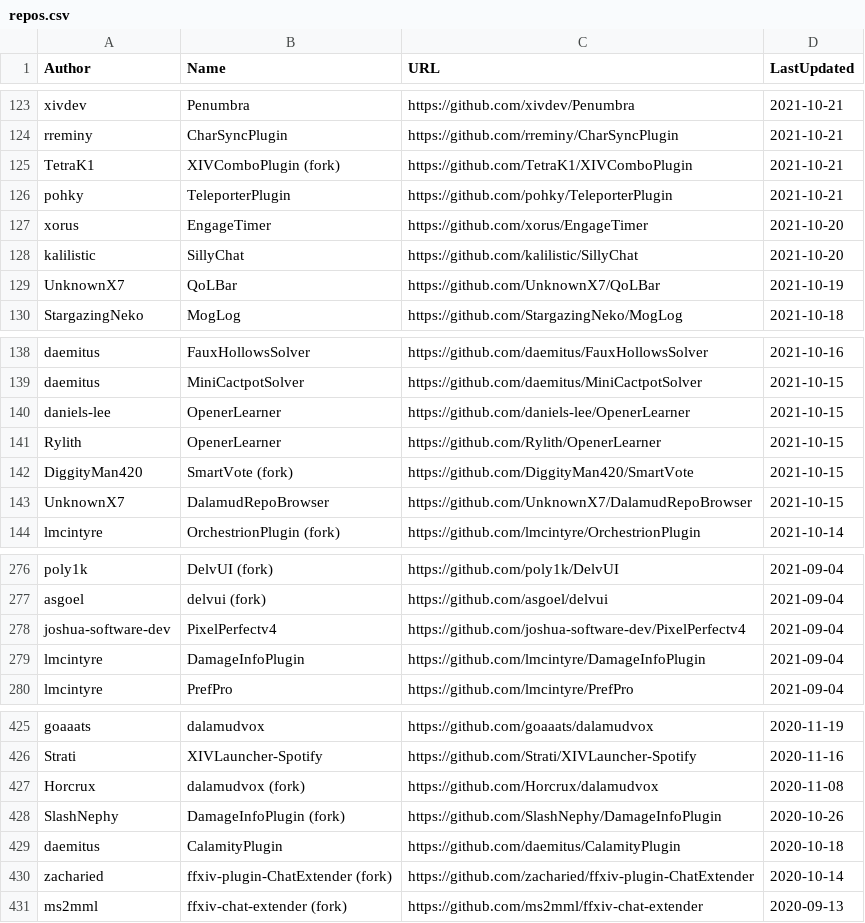
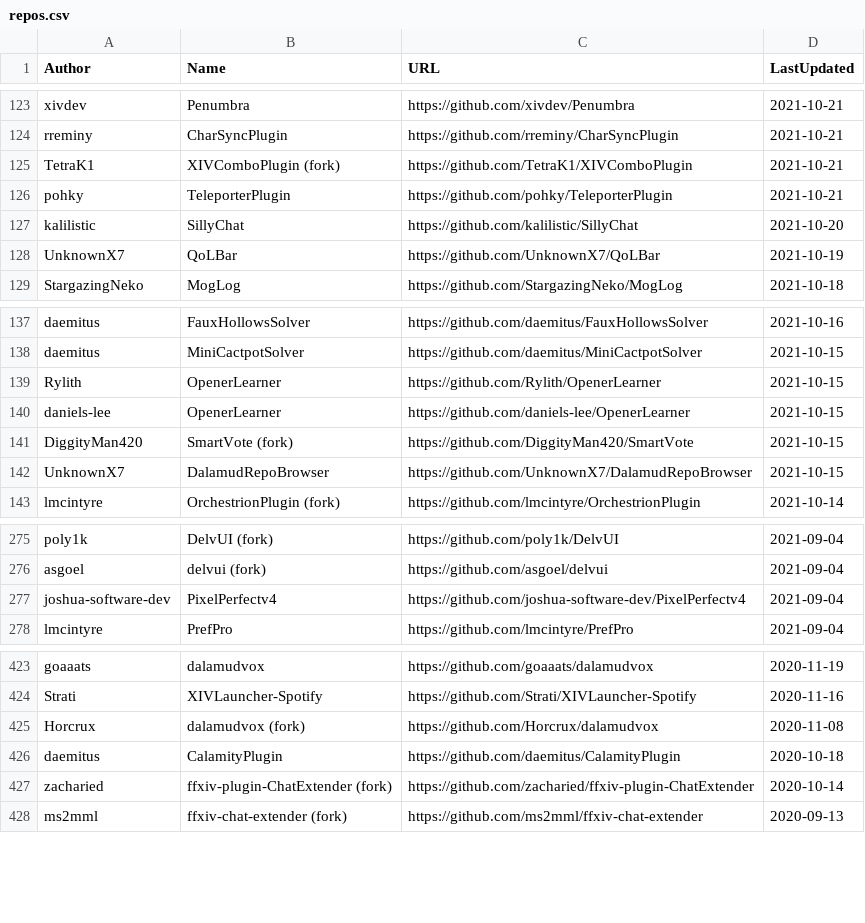
Before and after one commit to kalilistic/xivplugins, a CSV file: docs/_data/repos.csv, drawn as a sheet; only a part is shown, gaps mark what is left out.

```diff
--- a/docs/_data/repos.csv
+++ b/docs/_data/repos.csv
@@ -126,3 +126,2 @@ TetraK1,XIVComboPlugin (fork),https://github.com/TetraK1/XIVComboPlugin,2021-10-
 pohky,TeleporterPlugin,https://github.com/pohky/TeleporterPlugin,2021-10-21
-xorus,EngageTimer,https://github.com/xorus/EngageTimer,2021-10-20
 kalilistic,SillyChat,https://github.com/kalilistic/SillyChat,2021-10-20
@@ -139,4 +138,4 @@ daemitus,FauxHollowsSolver,https://github.com/daemitus/FauxHollowsSolver,2021-10
 daemitus,MiniCactpotSolver,https://github.com/daemitus/MiniCactpotSolver,2021-10-15
+Rylith,OpenerLearner,https://github.com/Rylith/OpenerLearner,2021-10-15
 daniels-lee,OpenerLearner,https://github.com/daniels-lee/OpenerLearner,2021-10-15
-Rylith,OpenerLearner,https://github.com/Rylith/OpenerLearner,2021-10-15
 DiggityMan420,SmartVote (fork),https://github.com/DiggityMan420/SmartVote,2021-10-15
@@ -278,3 +277,2 @@ asgoel,delvui (fork),https://github.com/asgoel/delvui,2021-09-04
 joshua-software-dev,PixelPerfectv4,https://github.com/joshua-software-dev/PixelPerfectv4,2021-09-04
-lmcintyre,DamageInfoPlugin,https://github.com/lmcintyre/DamageInfoPlugin,2021-09-04
 lmcintyre,PrefPro,https://github.com/lmcintyre/PrefPro,2021-09-04
@@ -427,3 +425,2 @@ Strati,XIVLauncher-Spotify,https://github.com/Strati/XIVLauncher-Spotify,2020-11
 Horcrux,dalamudvox (fork),https://github.com/Horcrux/dalamudvox,2020-11-08
-SlashNephy,DamageInfoPlugin (fork),https://github.com/SlashNephy/DamageInfoPlugin,2020-10-26
 daemitus,CalamityPlugin,https://github.com/daemitus/CalamityPlugin,2020-10-18
```
